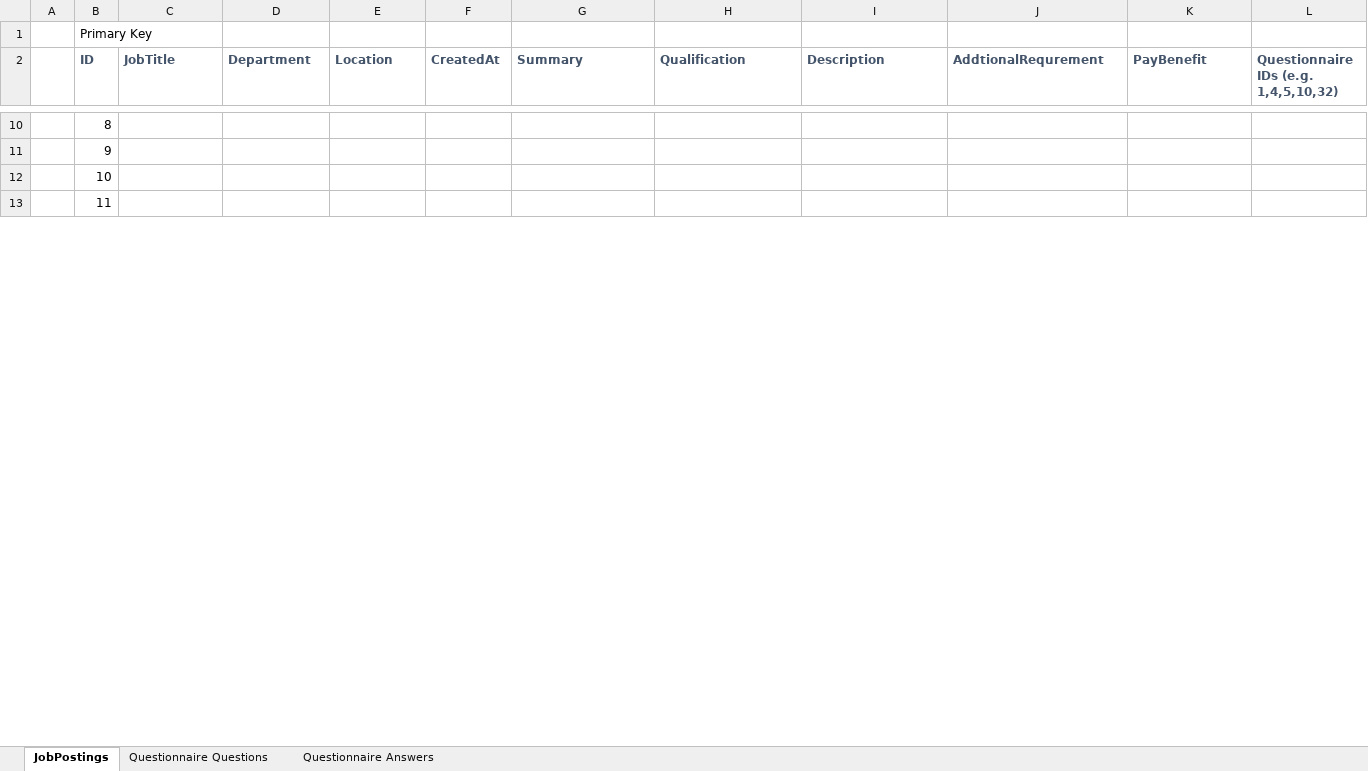
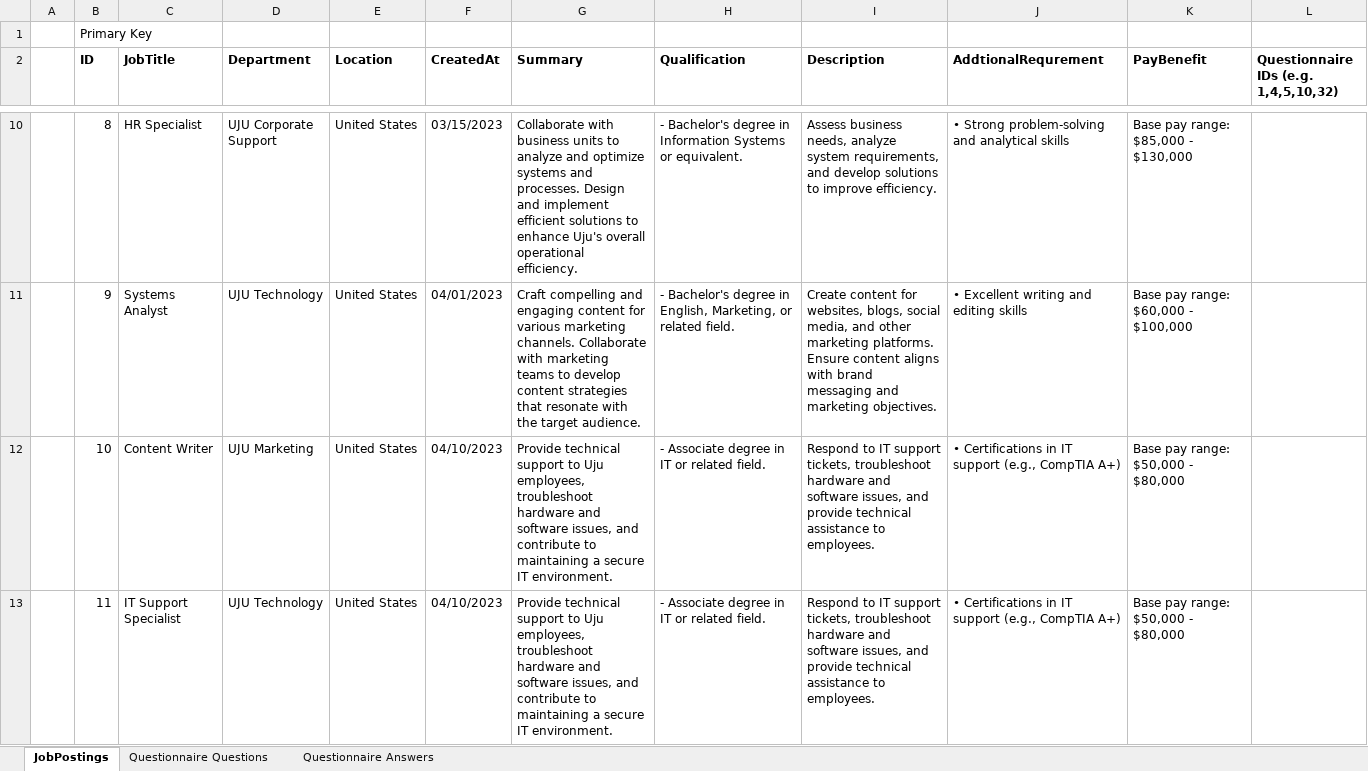
Before and after one commit to hp-edu/CareerWeb, an Excel workbook: Data.xlsx, sheet JobPostings, drawn as a sheet; only a part is shown, gaps mark what is left out; values as stored, in another font and other column widths than the file's, no borders; the diff covers the shown part only; the diff names each change by its address in the sheet, - before the commit and + after, or states it on an @@ line.

```diff
--- a/Data.xlsx (sheet JobPostings)
+++ b/Data.xlsx (sheet JobPostings)
-B2:L2 text colour: #44546A
+B2:L2 text colour: black
-C10 (JobTitle): (empty)
+C10 (JobTitle): HR Specialist
-D10 (Department): (empty)
+D10 (Department): UJU Corporate Support
-E10:E13 (Location): (empty)
+E10:E13 (Location): United States
-F10 (CreatedAt): (empty)
+F10 (CreatedAt): 03/15/2023
-G10 (Summary): (empty)
+G10 (Summary): Collaborate with business units to analyze and optimize systems and processes. Design and implement efficient solutions to enhance Uju's overall operational efficiency.
-H10 (Qualification): (empty)
+H10 (Qualification): - Bachelor's degree in Information Systems or equivalent.
-I10 (Description): (empty)
+I10 (Description): Assess business needs, analyze system requirements, and develop solutions to improve efficiency.
-J10 (AddtionalRequrement): (empty)
+J10 (AddtionalRequrement): • Strong problem-solving and analytical skills
-K10 (PayBenefit): (empty)
+K10 (PayBenefit): Base pay range: $85,000 - $130,000
-C11 (JobTitle): (empty)
+C11 (JobTitle): Systems Analyst
-D11 (Department): (empty)
+D11 (Department): UJU Technology
-F11 (CreatedAt): (empty)
+F11 (CreatedAt): 04/01/2023
-G11 (Summary): (empty)
+G11 (Summary): Craft compelling and engaging content for various marketing channels. Collaborate with marketing teams to develop content strategies that resonate with the target audience.
-H11 (Qualification): (empty)
+H11 (Qualification): - Bachelor's degree in English, Marketing, or related field.
-I11 (Description): (empty)
+I11 (Description): Create content for websites, blogs, social media, and other marketing platforms. Ensure content aligns with brand messaging and marketing objectives.
-J11 (AddtionalRequrement): (empty)
+J11 (AddtionalRequrement): • Excellent writing and editing skills
-K11 (PayBenefit): (empty)
+K11 (PayBenefit): Base pay range: $60,000 - $100,000
-C12 (JobTitle): (empty)
+C12 (JobTitle): Content Writer
-D12 (Department): (empty)
+D12 (Department): UJU Marketing
-F12:F13 (CreatedAt): (empty)
+F12:F13 (CreatedAt): 04/10/2023
-G12:G13 (Summary): (empty)
+G12:G13 (Summary): Provide technical support to Uju employees, troubleshoot hardware and software issues, and contribute to maintaining a secure IT environment.
-H12:H13 (Qualification): (empty)
+H12:H13 (Qualification): - Associate degree in IT or related field.
-I12:I13 (Description): (empty)
+I12:I13 (Description): Respond to IT support tickets, troubleshoot hardware and software issues, and provide technical assistance to employees.
-J12:J13 (AddtionalRequrement): (empty)
+J12:J13 (AddtionalRequrement): • Certifications in IT support (e.g., CompTIA A+)
-K12:K13 (PayBenefit): (empty)
+K12:K13 (PayBenefit): Base pay range: $50,000 - $80,000
-C13 (JobTitle): (empty)
+C13 (JobTitle): IT Support Specialist
-D13 (Department): (empty)
+D13 (Department): UJU Technology
```
Also changed, not shown: 143 edited cells and cell formats elsewhere in this sheet, sheet Questionnaire Answers, sheet Questionnaire Questions, 1 other file.
